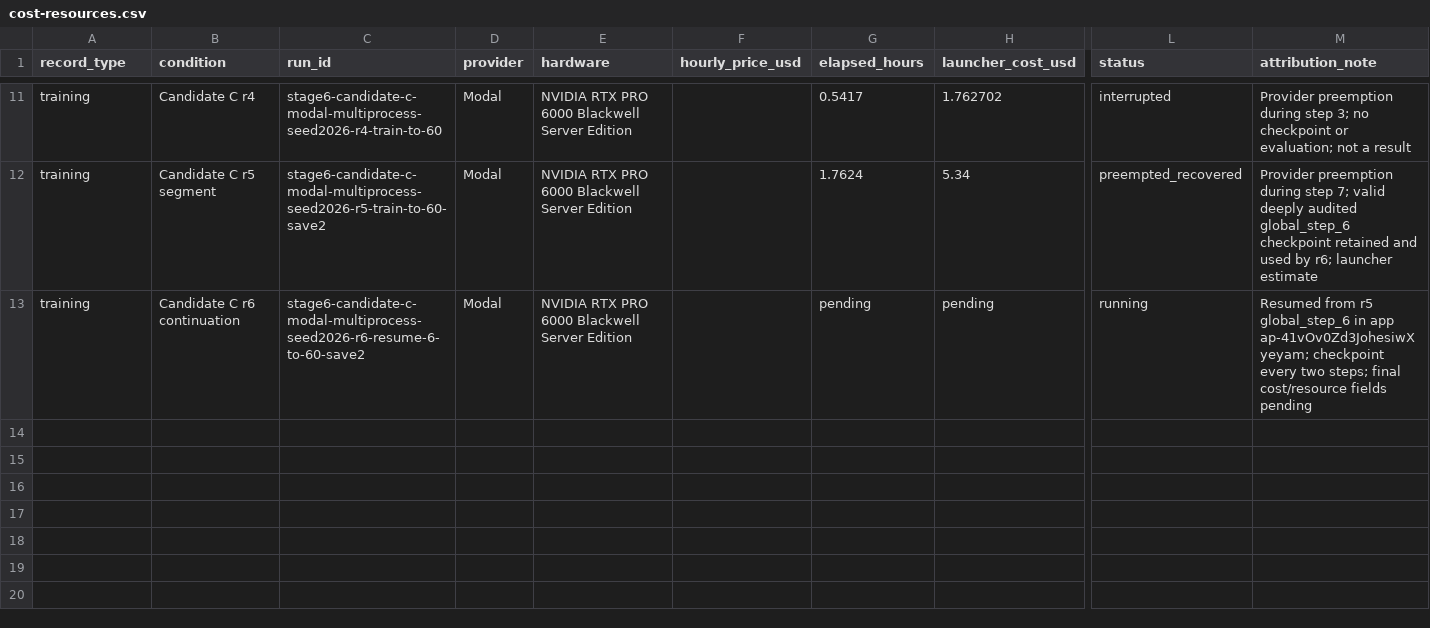
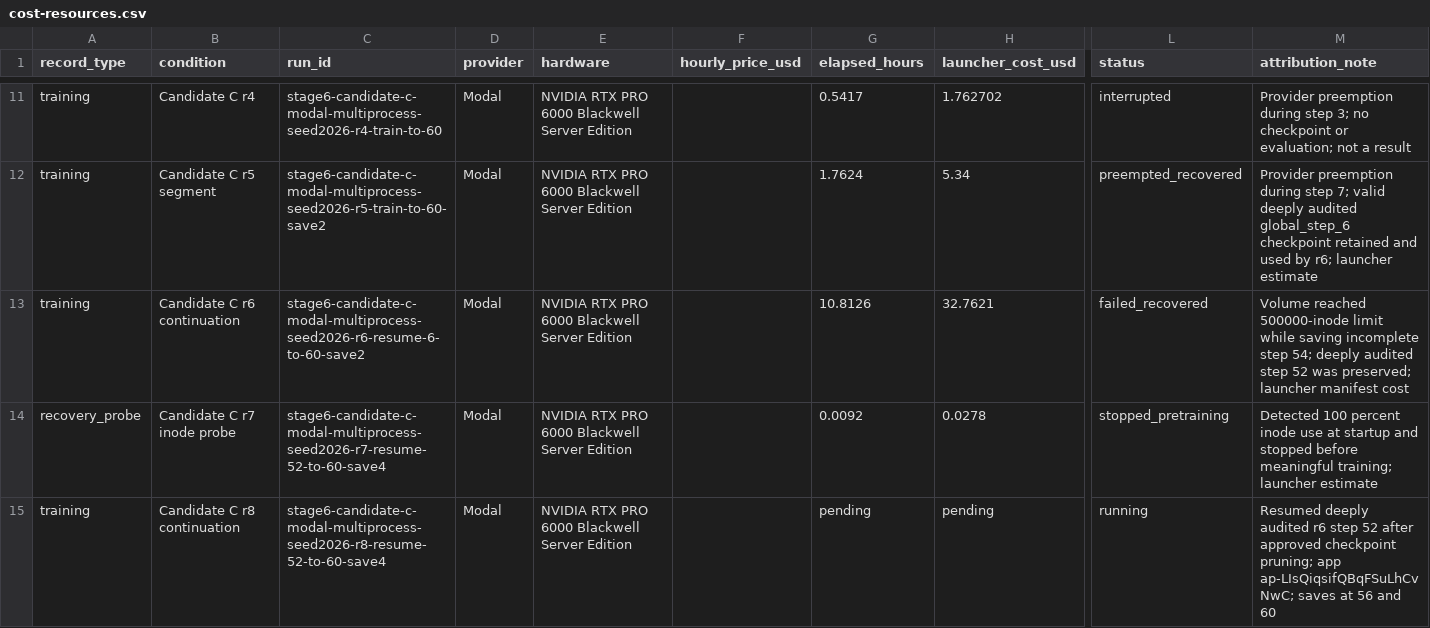
Before and after one commit to MDerazNasr/ENPIRE-implentation, a CSV file: results/d1-evidence-pack/cost-resources.csv, drawn as a sheet; only a part is shown, gaps mark what is left out; rows hold the shown columns only; the diff names each change by its address in the sheet, - before the commit and + after, or states it on an @@ line.

Commit message:
Record Stage 6 inode recovery

```diff
--- a/results/d1-evidence-pack/cost-resources.csv
+++ b/results/d1-evidence-pack/cost-resources.csv
-G13 (elapsed_hours): pending
+G13 (elapsed_hours): 10.8126
-H13 (launcher_cost_usd): pending
+H13 (launcher_cost_usd): 32.7621
-L13 (status): running
+L13 (status): failed_recovered
-M13 (attribution_note): Resumed from r5 global_step_6 in app ap-41vOv0Zd3JohesiwXyeyam; checkpoint every two steps; final cost/resource fields pending
+M13 (attribution_note): Volume reached 500000-inode limit while saving incomplete step 54; deeply audited step 52 was preserved; launcher manifest cost
+row 14: recovery_probe | Candidate C r7 inode probe | stage6-candidate-c-modal-multiprocess-seed2026-r7-resume-52-to-60-save4 | Modal | NVIDIA RTX PRO 6000 Blackwell Server Edition |  | 0.0092 | 0.0278 | stopped_pretraining | Detected 100 percent inode use at startup and stopped before meaningful training; launcher estimate
+row 15: training | Candidate C r8 continuation | stage6-candidate-c-modal-multiprocess-seed2026-r8-resume-52-to-60-save4 | Modal | NVIDIA RTX PRO 6000 Blackwell Server Edition |  | pending | pending | running | Resumed deeply audited r6 step 52 after approved checkpoint pruning; app ap-LIsQiqsifQBqFSuLhCvNwC; saves at 56 and 60
```
Also changed, not shown: results/d1-evidence-pack/run-table.csv.
